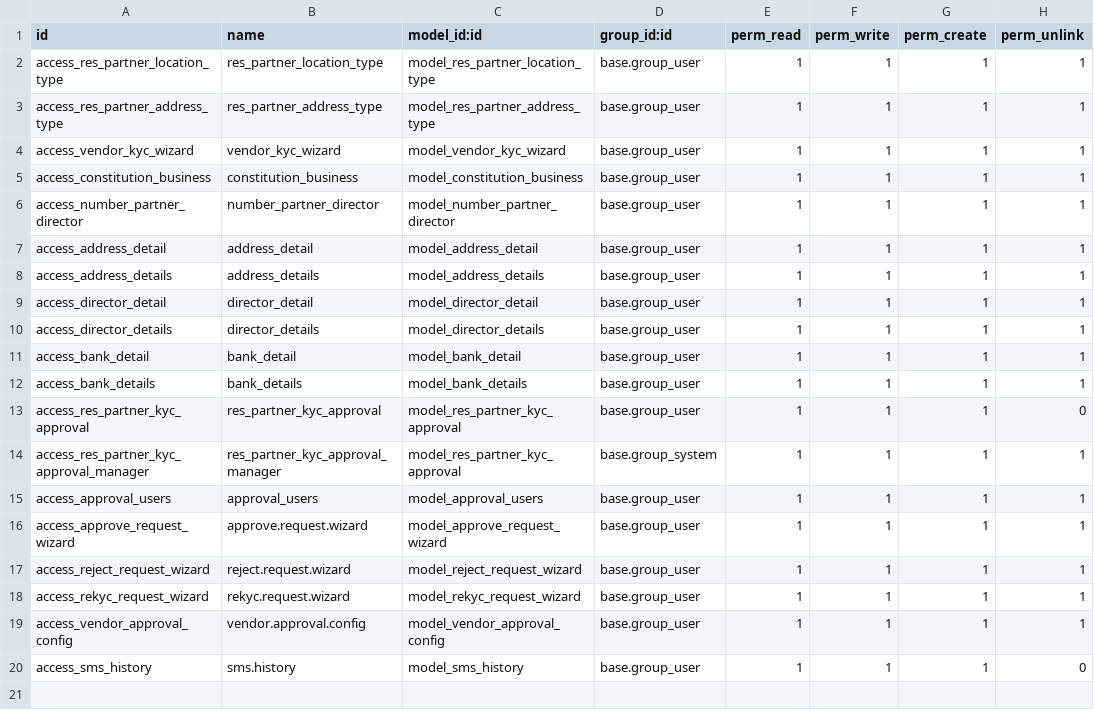
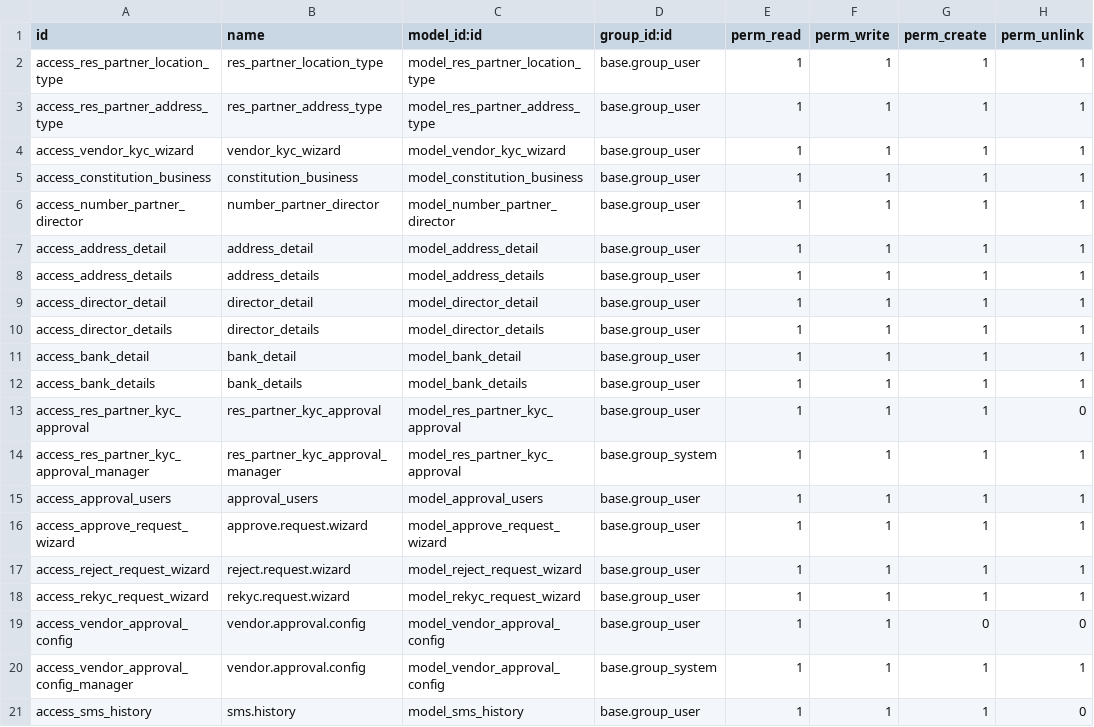
Before and after one commit to Bora-Multicorp/OdooERP, a CSV file: custom_contact/security/ir.model.access.csv, drawn as a sheet.

Commit message:
[ADD] custom_contact : add approval user permission according to group

```diff
--- a/custom_contact/security/ir.model.access.csv
+++ b/custom_contact/security/ir.model.access.csv
@@ -18,3 +18,4 @@ access_reject_request_wizard,reject.request.wizard,model_reject_request_wizard,b
 access_rekyc_request_wizard,rekyc.request.wizard,model_rekyc_request_wizard,base.group_user,1,1,1,1
-access_vendor_approval_config,vendor.approval.config,model_vendor_approval_config,base.group_user,1,1,1,1
+access_vendor_approval_config,vendor.approval.config,model_vendor_approval_config,base.group_user,1,1,0,0
+access_vendor_approval_config_manager,vendor.approval.config,model_vendor_approval_config,base.group_system,1,1,1,1
 access_sms_history,sms.history,model_sms_history,base.group_user,1,1,1,0
```
Also changed, not shown: 1 other file.
